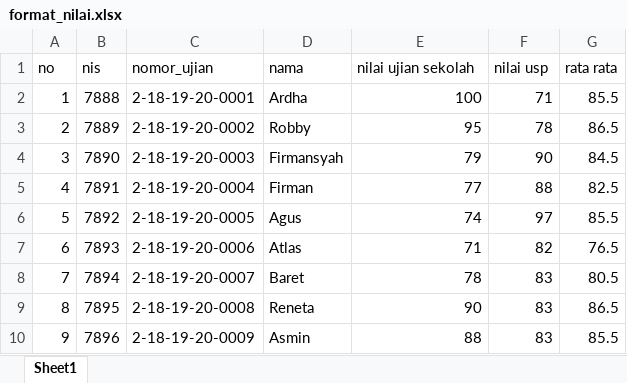
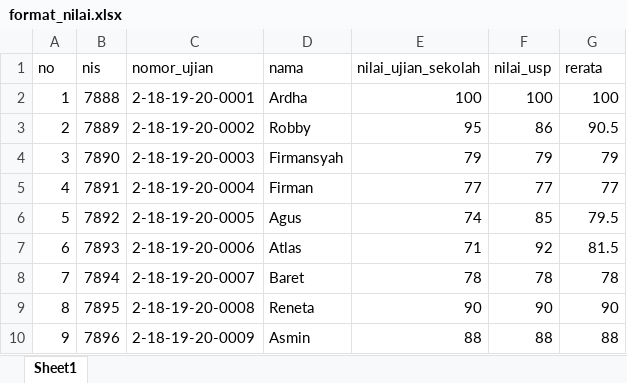
Before and after one commit to robbyardha/silusi, an Excel workbook: upload/format_nilai.xlsx, sheet Sheet1, drawn as a sheet; values as stored, in another font and other column widths than the file's, no borders; the diff names each change by its address in the sheet, - before the commit and + after, or states it on an @@ line.

```diff
--- a/upload/format_nilai.xlsx (sheet Sheet1)
+++ b/upload/format_nilai.xlsx (sheet Sheet1)
-E1: nilai ujian sekolah
+E1: nilai_ujian_sekolah
-F1: nilai usp
+F1: nilai_usp
-G1: rata rata
+G1: rerata
-F2 (nilai_usp): 71
+F2 (nilai_usp): 100
-G2 (rerata): 85.5
+G2 (rerata): 100
-F3 (nilai_usp): 78
+F3 (nilai_usp): 86
-G3 (rerata): 86.5
+G3 (rerata): 90.5
-F4 (nilai_usp): 90
+F4 (nilai_usp): 79
-G4 (rerata): 84.5
+G4 (rerata): 79
-F5 (nilai_usp): 88
+F5 (nilai_usp): 77
-G5 (rerata): 82.5
+G5 (rerata): 77
-F6 (nilai_usp): 97
+F6 (nilai_usp): 85
-G6 (rerata): 85.5
+G6 (rerata): 79.5
-F7 (nilai_usp): 82
+F7 (nilai_usp): 92
-G7 (rerata): 76.5
+G7 (rerata): 81.5
-F8 (nilai_usp): 83
+F8 (nilai_usp): 78
-G8 (rerata): 80.5
+G8 (rerata): 78
-F9 (nilai_usp): 83
+F9 (nilai_usp): 90
-G9 (rerata): 86.5
+G9 (rerata): 90
-F10 (nilai_usp): 83
+F10 (nilai_usp): 88
-G10 (rerata): 85.5
+G10 (rerata): 88
```
Also changed, not shown: 12 other files.
